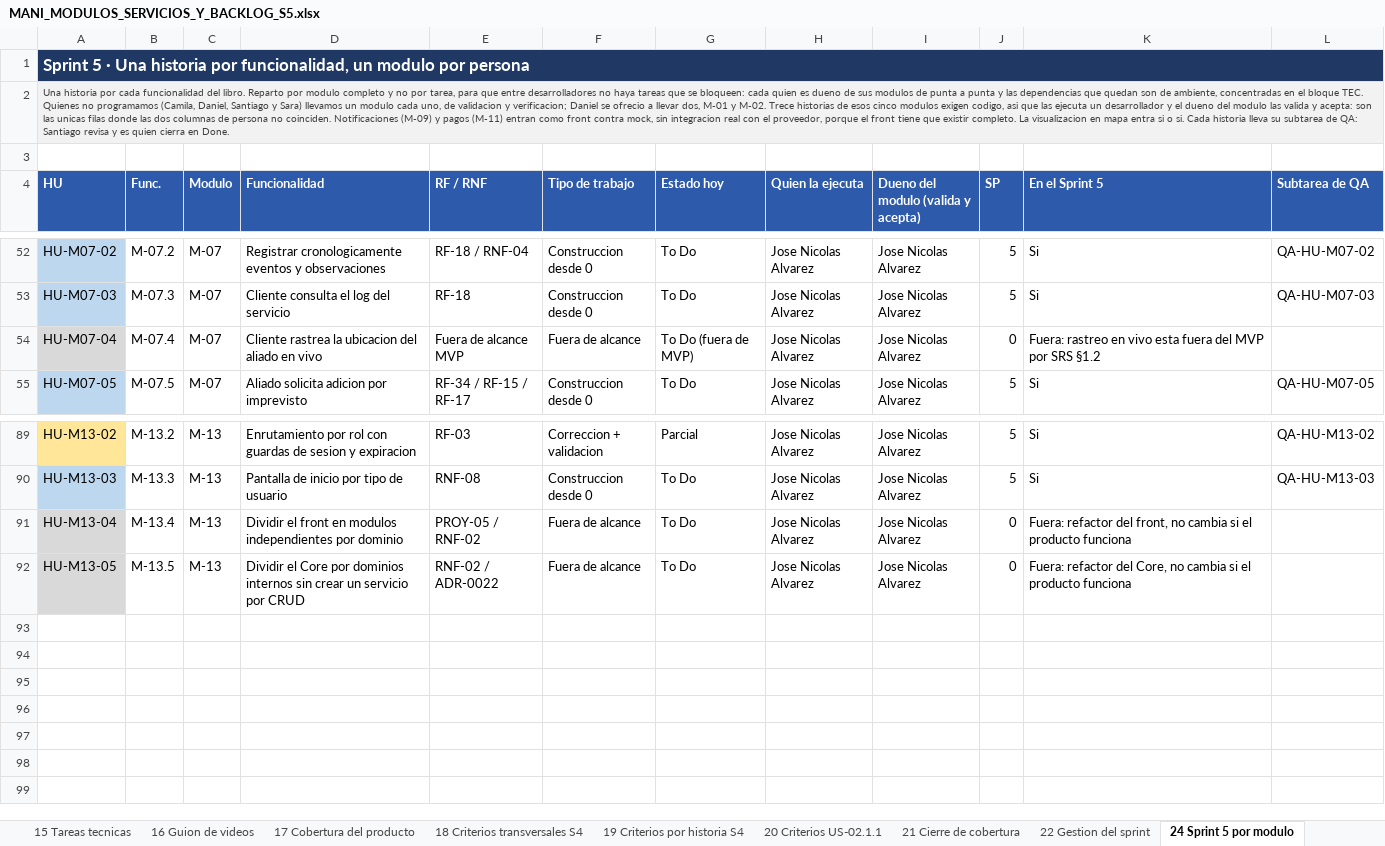
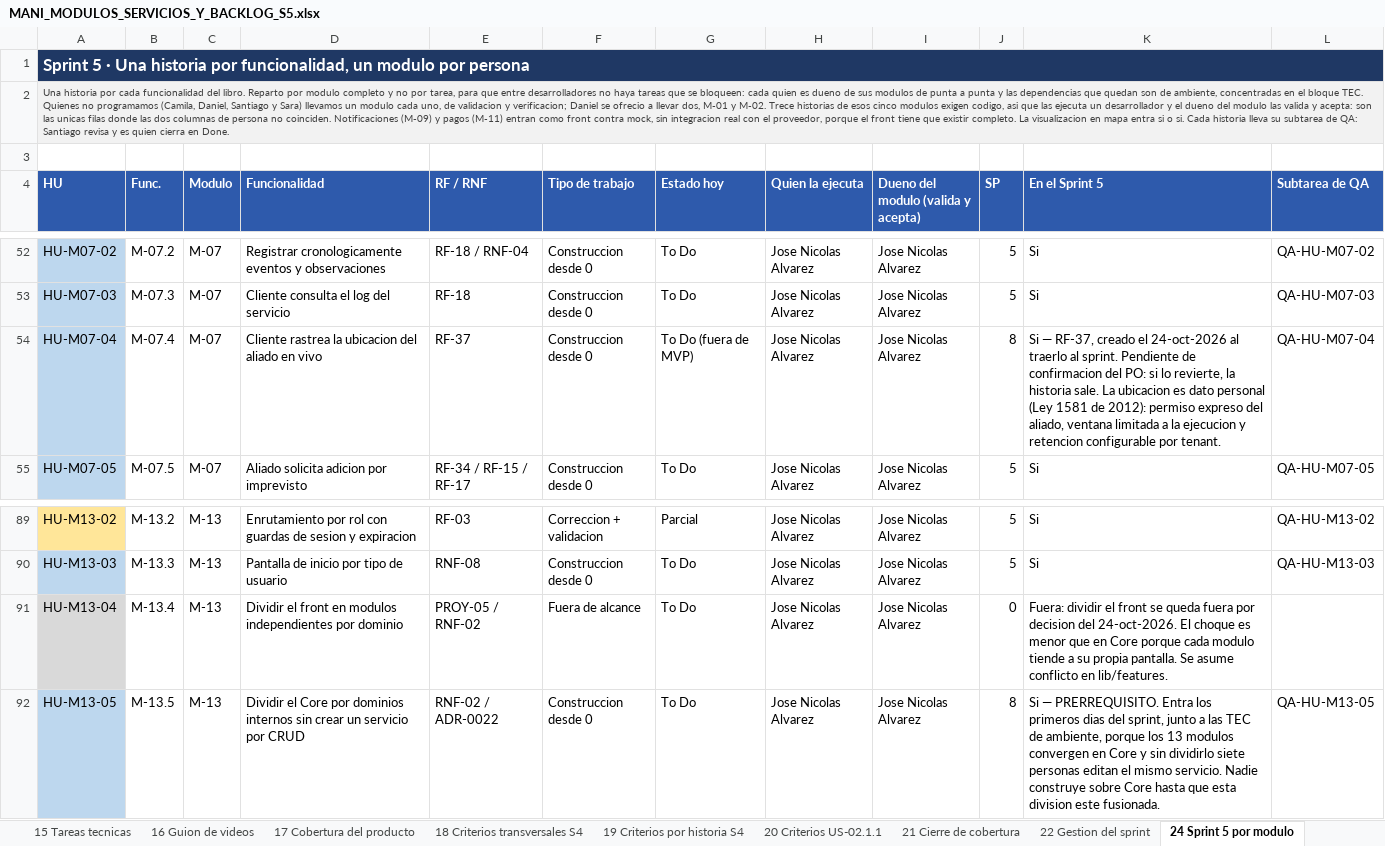
Before and after one commit to Trama-AS/MANI-docs, an Excel workbook: wiki/05-backlog/MANI_MODULOS_SERVICIOS_Y_BACKLOG_S5.xlsx, sheet 24 Sprint 5 por modulo, drawn as a sheet; only a part is shown, gaps mark what is left out; values as stored, in another font and other column widths than the file's, no borders; the diff names each change by its address in the sheet, - before the commit and + after, or states it on an @@ line.

```diff
--- a/wiki/05-backlog/MANI_MODULOS_SERVICIOS_Y_BACKLOG_S5.xlsx (sheet 24 Sprint 5 por modulo)
+++ b/wiki/05-backlog/MANI_MODULOS_SERVICIOS_Y_BACKLOG_S5.xlsx (sheet 24 Sprint 5 por modulo)
-A54 fill: #D9D9D9
+A54 fill: #BDD7EE
-E54 (RF / RNF): Fuera de alcance MVP
+E54 (RF / RNF): RF-37
-F54 (Tipo de trabajo): Fuera de alcance
+F54 (Tipo de trabajo): Construccion desde 0
-J54 (SP): 0
+J54 (SP): 8
-K54 (En el Sprint 5): Fuera: rastreo en vivo esta fuera del MVP por SRS §1.2
+K54 (En el Sprint 5): Si — RF-37, creado el 24-oct-2026 al traerlo al sprint. Pendiente de confirmacion del PO: si lo revierte, la historia sale. La ubicacion es dato personal (Ley 1581 de 2012): permiso expreso del aliado, ventana limitada a la ejecucion y retencion configurable por tenant.
-L54 (Subtarea de QA): (empty)
+L54 (Subtarea de QA): QA-HU-M07-04
-K91 (En el Sprint 5): Fuera: refactor del front, no cambia si el producto funciona
+K91 (En el Sprint 5): Fuera: dividir el front se queda fuera por decision del 24-oct-2026. El choque es menor que en Core porque cada modulo tiende a su propia pantalla. Se asume conflicto en lib/features.
-A92 fill: #D9D9D9
+A92 fill: #BDD7EE
-F92 (Tipo de trabajo): Fuera de alcance
+F92 (Tipo de trabajo): Construccion desde 0
-J92 (SP): 0
+J92 (SP): 8
-K92 (En el Sprint 5): Fuera: refactor del Core, no cambia si el producto funciona
+K92 (En el Sprint 5): Si — PRERREQUISITO. Entra los primeros dias del sprint, junto a las TEC de ambiente, porque los 13 modulos convergen en Core y sin dividirlo siete personas editan el mismo servicio. Nadie construye sobre Core hasta que esta division este fusionada.
-L92 (Subtarea de QA): (empty)
+L92 (Subtarea de QA): QA-HU-M13-05
```
Also changed, not shown: sheet 12 Backlog S5 resumen, sheet M07 Ejecucion y trazabilidad, 5 other files.
